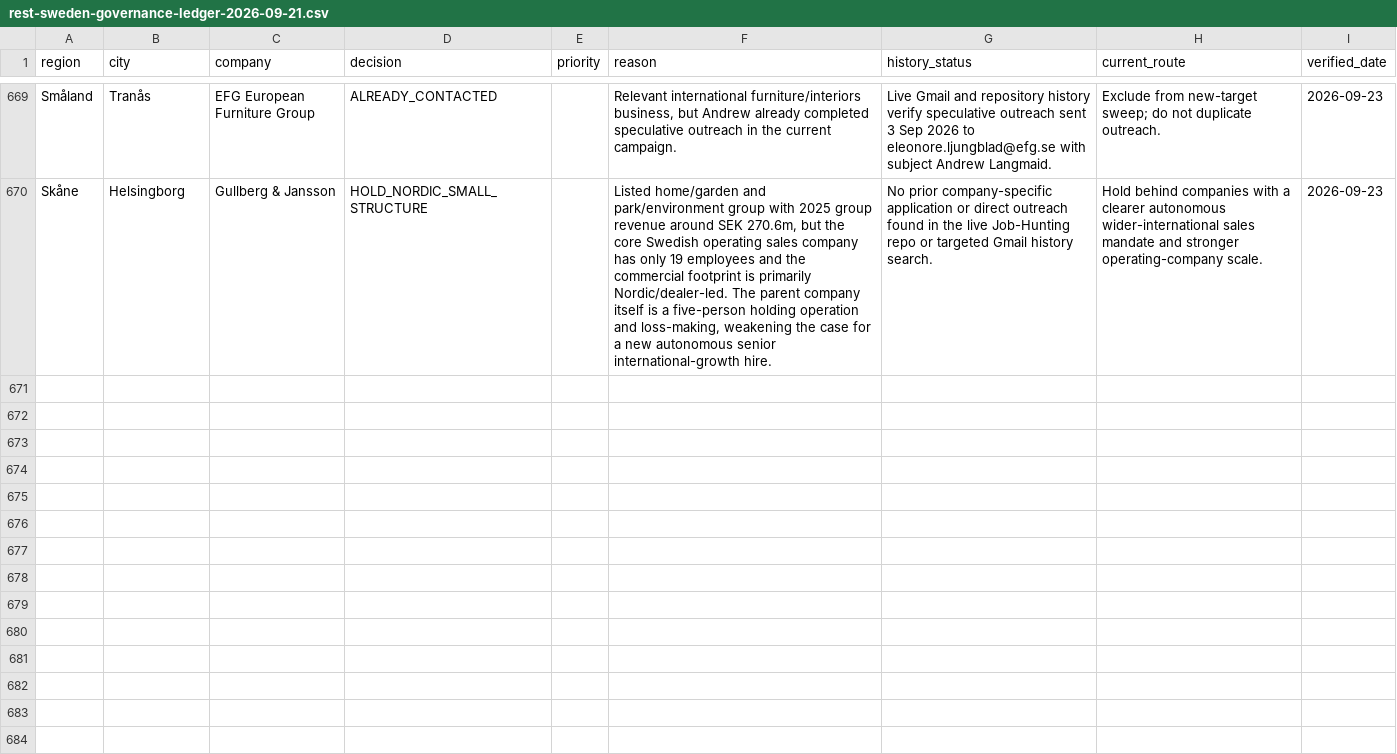
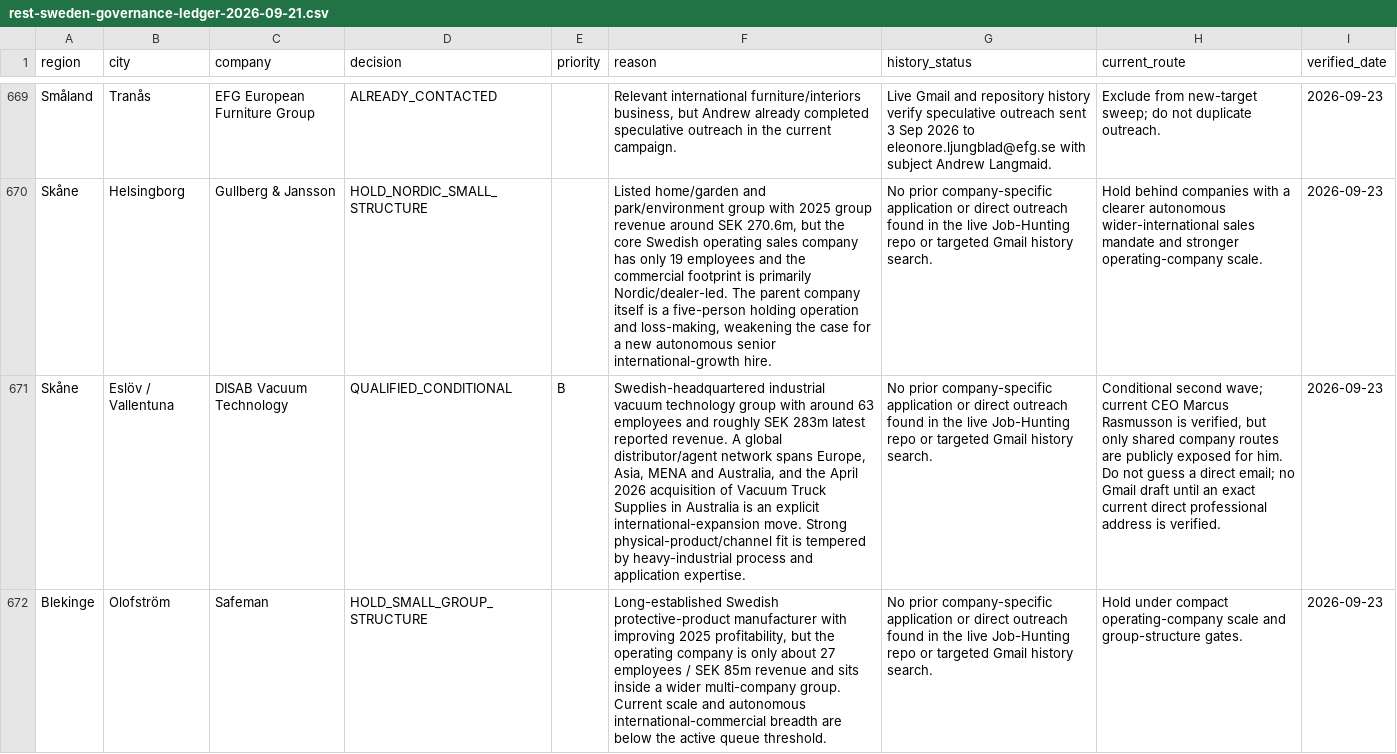
Before and after one commit to Pomeroi9Langmaid/Job-Hunting, a CSV file: data/rest-sweden-governance-ledger-2026-09-21.csv, drawn as a sheet; only a part is shown, gaps mark what is left out; the diff covers the shown part only; the diff names each change by its address in the sheet, - before the commit and + after, or states it on an @@ line.

Commit message:
Govern DISAB Safeman Rotage Mared Ohlins AlfaWall Gunry batch

```diff
--- a/data/rest-sweden-governance-ledger-2026-09-21.csv
+++ b/data/rest-sweden-governance-ledger-2026-09-21.csv
+row 671: Skåne | Eslöv / Vallentuna | DISAB Vacuum Technology | QUALIFIED_CONDITIONAL | B | Swedish-headquartered industrial vacuum technology group with around 63 employees and roughly SEK 283m latest reported revenue. A global distributor/agent network spans Europe, Asia, MENA and Australia, and the April 2026 acquisition of Vacuum Truck Supplies in Australia is an explicit international-expansion move. Strong physical-product/channel fit is tempered by heavy-industrial process and application expertise. | No prior company-specific application or direct outreach found in the live Job-Hunting repo or targeted Gmail history search. | Conditional second wave; current CEO Marcus Rasmusson is verified, but only shared company routes are publicly exposed for him. Do not guess a direct email; no Gmail draft until an exact current direct professional address is verified. | 2026-09-23
+row 672: Blekinge | Olofström | Safeman | HOLD_SMALL_GROUP_STRUCTURE |  | Long-established Swedish protective-product manufacturer with improving 2025 profitability, but the operating company is only about 27 employees / SEK 85m revenue and sits inside a wider multi-company group. Current scale and autonomous international-commercial breadth are below the active queue threshold. | No prior company-specific application or direct outreach found in the live Job-Hunting repo or targeted Gmail history search. | Hold under compact operating-company scale and group-structure gates. | 2026-09-23
```
Also changed, not shown: 5 added rows elsewhere in this file.
